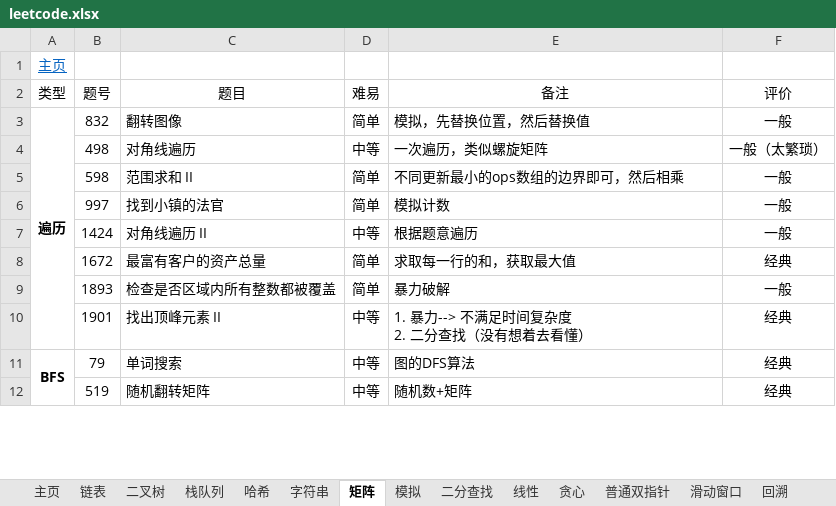
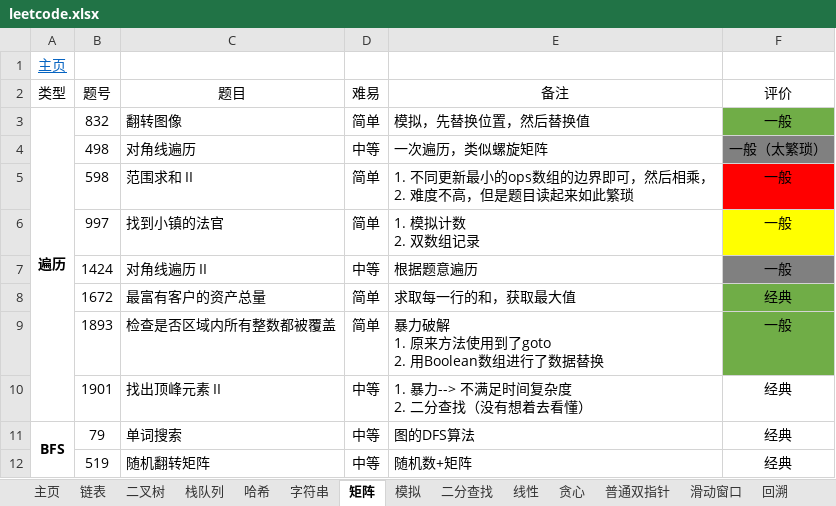
Before and after one commit to krest32/leetcode-record, an Excel workbook: leetcode/1. statistics/leetcode.xlsx, sheet 矩阵, drawn as a sheet; only a part is shown; values as stored, in another font and other column widths than the file's, no borders; ↵ is a line break in a cell; the diff names each change by its address in the sheet, - before the commit and + after, or states it on an @@ line.

```diff
--- a/leetcode/1. statistics/leetcode.xlsx (sheet 矩阵)
+++ b/leetcode/1. statistics/leetcode.xlsx (sheet 矩阵)
-F3 fill: none
+F3 fill: #70AD47
-F4 fill: none
+F4 fill: #808080
-E5 (备注): 不同更新最小的ops数组的边界即可，然后相乘
+E5 (备注): 1. 不同更新最小的ops数组的边界即可，然后相乘， ↵ 2. 难度不高，但是题目读起来如此繁琐
-F5 fill: none
+F5 fill: #FF0000
-E6 (备注): 模拟计数
+E6 (备注): 1. 模拟计数 ↵ 2. 双数组记录
-F6 fill: none
+F6 fill: #FFFF00
-F7 fill: none
+F7 fill: #808080
-F8:F9 fill: none
+F8:F9 fill: #70AD47
-E9 (备注): 暴力破解
+E9 (备注): 暴力破解 ↵ 1. 原来方法使用到了goto ↵ 2. 用Boolean数组进行了数据替换
```
Also changed, not shown: 6 other files.
